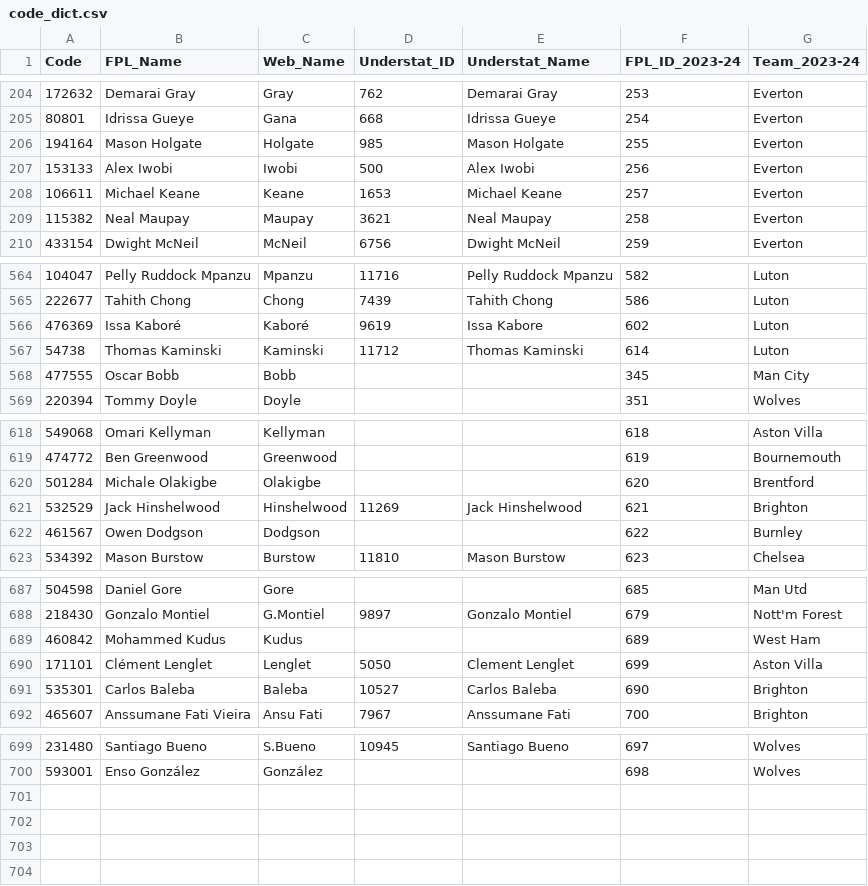
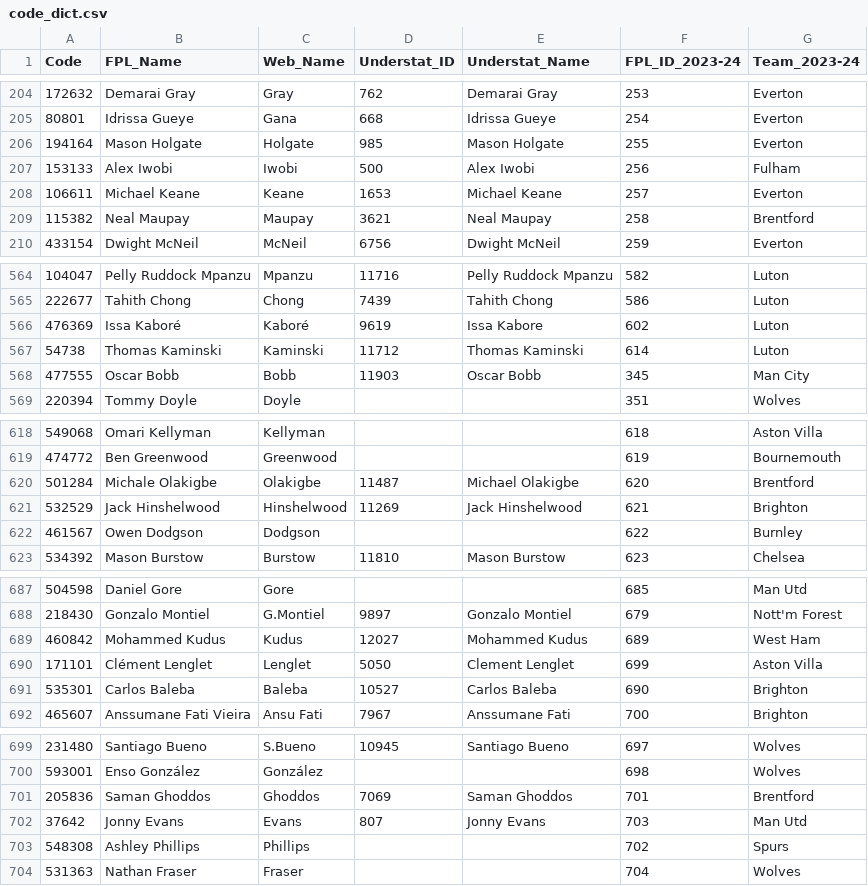
Before and after one commit to Jashior/fpl_code_understat_dict, a CSV file: code_dict.csv, drawn as a sheet; only a part is shown, gaps mark what is left out; the diff covers the shown part only.

Commit message:
update csv

```diff
--- a/code_dict.csv
+++ b/code_dict.csv
@@ -206,5 +206,5 @@ Code,FPL_Name,Web_Name,Understat_ID,Understat_Name,FPL_ID_2023-24,Team_2023-24
 194164,Mason Holgate,Holgate,985,Mason Holgate,255,Everton
-153133,Alex Iwobi,Iwobi,500,Alex Iwobi,256,Everton
+153133,Alex Iwobi,Iwobi,500,Alex Iwobi,256,Fulham
 106611,Michael Keane,Keane,1653,Michael Keane,257,Everton
-115382,Neal Maupay,Maupay,3621,Neal Maupay,258,Everton
+115382,Neal Maupay,Maupay,3621,Neal Maupay,258,Brentford
 433154,Dwight McNeil,McNeil,6756,Dwight McNeil,259,Everton
@@ -567,3 +567,3 @@ Code,FPL_Name,Web_Name,Understat_ID,Understat_Name,FPL_ID_2023-24,Team_2023-24
 54738,Thomas Kaminski,Kaminski,11712,Thomas Kaminski,614,Luton
-477555,Oscar Bobb,Bobb,,,345,Man City
+477555,Oscar Bobb,Bobb,11903,Oscar Bobb,345,Man City
 220394,Tommy Doyle,Doyle,,,351,Wolves
@@ -619,3 +619,3 @@ Code,FPL_Name,Web_Name,Understat_ID,Understat_Name,FPL_ID_2023-24,Team_2023-24
 474772,Ben Greenwood,Greenwood,,,619,Bournemouth
-501284,Michale Olakigbe,Olakigbe,,,620,Brentford
+501284,Michale Olakigbe,Olakigbe,11487,Michael Olakigbe,620,Brentford
 532529,Jack Hinshelwood,Hinshelwood,11269,Jack Hinshelwood,621,Brighton
@@ -688,3 +688,3 @@ Code,FPL_Name,Web_Name,Understat_ID,Understat_Name,FPL_ID_2023-24,Team_2023-24
 218430,Gonzalo Montiel,G.Montiel,9897,Gonzalo Montiel,679,Nott'm Forest
-460842,Mohammed Kudus,Kudus,,,689,West Ham
+460842,Mohammed Kudus,Kudus,12027,Mohammed Kudus,689,West Ham
 171101,Clément Lenglet,Lenglet,5050,Clement Lenglet,699,Aston Villa
@@ -700 +700,5 @@ Code,FPL_Name,Web_Name,Understat_ID,Understat_Name,FPL_ID_2023-24,Team_2023-24
 593001,Enso González,González,,,698,Wolves
+205836,Saman Ghoddos,Ghoddos,7069,Saman Ghoddos,701,Brentford
+37642,Jonny Evans,Evans,807,Jonny Evans,703,Man Utd
+548308,Ashley Phillips,Phillips,,,702,Spurs
+531363,Nathan Fraser,Fraser,,,704,Wolves
```
Also changed, not shown: 5 edited cells elsewhere in this file.
